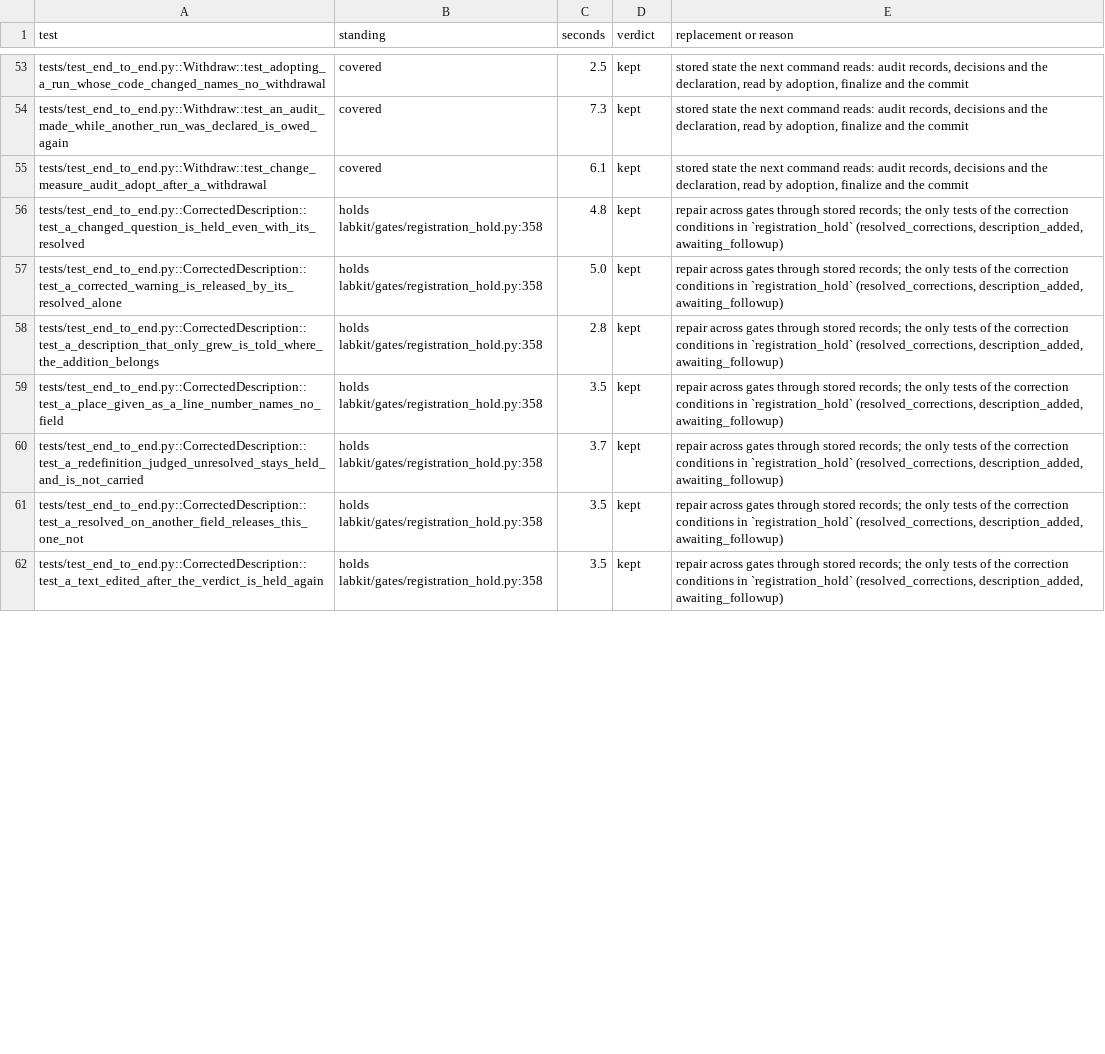
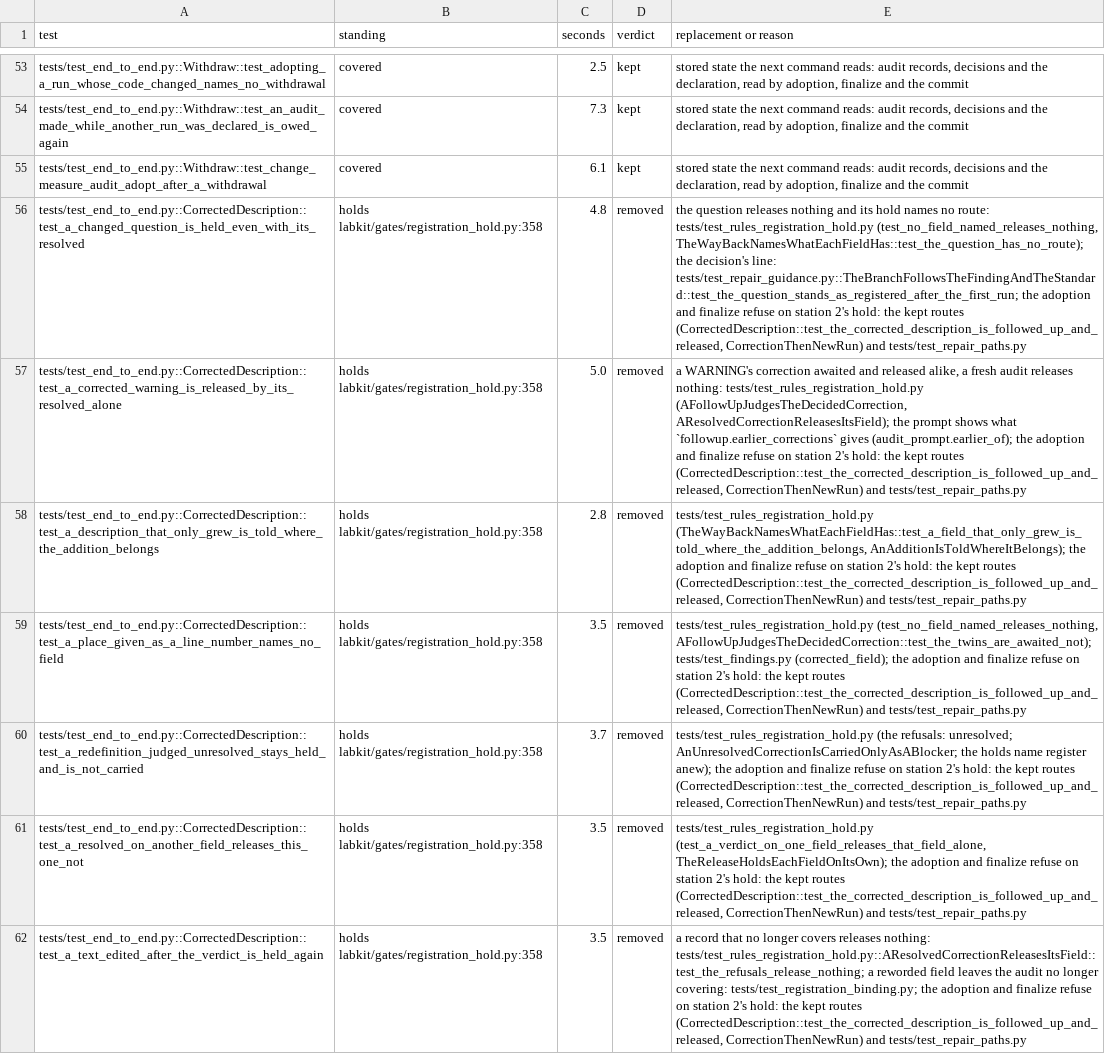
Before and after one commit to kmax-tech/labkit, a TSV file: docs/notes/2026-11-10-scenario-review.tsv, drawn as a sheet; only a part is shown, gaps mark what is left out; the diff covers the shown part only; the diff names each change by its address in the sheet, - before the commit and + after, or states it on an @@ line.

```diff
--- a/docs/notes/2026-11-10-scenario-review.tsv
+++ b/docs/notes/2026-11-10-scenario-review.tsv
-D56:D62 (verdict): kept
+D56:D62 (verdict): removed
-E56 (replacement or reason): repair across gates through stored records; the only tests of the correction conditions in `registration_hold` (resolved_corrections, description_added, awaiting_followup)
+E56 (replacement or reason): the question releases nothing and its hold names no route: tests/test_rules_registration_hold.py (test_no_field_named_releases_nothing, TheWayBackNamesWhatEachFieldHas::test_the_question_has_no_route); the decision's line: tests/test_repair_guidance.py::TheBranchFollowsTheFindingAndTheStandard::test_the_question_stands_as_registered_after_the_first_run; the adoption and finalize refuse on station 2's hold: the kept routes (CorrectedDescription::test_the_corrected_description_is_followed_up_and_released, CorrectionThenNewRun) and tests/test_repair_paths.py
-E57 (replacement or reason): repair across gates through stored records; the only tests of the correction conditions in `registration_hold` (resolved_corrections, description_added, awaiting_followup)
+E57 (replacement or reason): a WARNING's correction awaited and released alike, a fresh audit releases nothing: tests/test_rules_registration_hold.py (AFollowUpJudgesTheDecidedCorrection, AResolvedCorrectionReleasesItsField); the prompt shows what `followup.earlier_corrections` gives (audit_prompt.earlier_of); the adoption and finalize refuse on station 2's hold: the kept routes (CorrectedDescription::test_the_corrected_description_is_followed_up_and_released, CorrectionThenNewRun) and tests/test_repair_paths.py
-E58 (replacement or reason): repair across gates through stored records; the only tests of the correction conditions in `registration_hold` (resolved_corrections, description_added, awaiting_followup)
+E58 (replacement or reason): tests/test_rules_registration_hold.py (TheWayBackNamesWhatEachFieldHas::test_a_field_that_only_grew_is_told_where_the_addition_belongs, AnAdditionIsToldWhereItBelongs); the adoption and finalize refuse on station 2's hold: the kept routes (CorrectedDescription::test_the_corrected_description_is_followed_up_and_released, CorrectionThenNewRun) and tests/test_repair_paths.py
-E59 (replacement or reason): repair across gates through stored records; the only tests of the correction conditions in `registration_hold` (resolved_corrections, description_added, awaiting_followup)
+E59 (replacement or reason): tests/test_rules_registration_hold.py (test_no_field_named_releases_nothing, AFollowUpJudgesTheDecidedCorrection::test_the_twins_are_awaited_not); tests/test_findings.py (corrected_field); the adoption and finalize refuse on station 2's hold: the kept routes (CorrectedDescription::test_the_corrected_description_is_followed_up_and_released, CorrectionThenNewRun) and tests/test_repair_paths.py
-E60 (replacement or reason): repair across gates through stored records; the only tests of the correction conditions in `registration_hold` (resolved_corrections, description_added, awaiting_followup)
+E60 (replacement or reason): tests/test_rules_registration_hold.py (the refusals: unresolved; AnUnresolvedCorrectionIsCarriedOnlyAsABlocker; the holds name register anew); the adoption and finalize refuse on station 2's hold: the kept routes (CorrectedDescription::test_the_corrected_description_is_followed_up_and_released, CorrectionThenNewRun) and tests/test_repair_paths.py
-E61 (replacement or reason): repair across gates through stored records; the only tests of the correction conditions in `registration_hold` (resolved_corrections, description_added, awaiting_followup)
+E61 (replacement or reason): tests/test_rules_registration_hold.py (test_a_verdict_on_one_field_releases_that_field_alone, TheReleaseHoldsEachFieldOnItsOwn); the adoption and finalize refuse on station 2's hold: the kept routes (CorrectedDescription::test_the_corrected_description_is_followed_up_and_released, CorrectionThenNewRun) and tests/test_repair_paths.py
-E62 (replacement or reason): repair across gates through stored records; the only tests of the correction conditions in `registration_hold` (resolved_corrections, description_added, awaiting_followup)
+E62 (replacement or reason): a record that no longer covers releases nothing: tests/test_rules_registration_hold.py::AResolvedCorrectionReleasesItsField::test_the_refusals_release_nothing; a reworded field leaves the audit no longer covering: tests/test_registration_binding.py; the adoption and finalize refuse on station 2's hold: the kept routes (CorrectedDescription::test_the_corrected_description_is_followed_up_and_released, CorrectionThenNewRun) and tests/test_repair_paths.py
```
Also changed, not shown: 31 edited cells elsewhere in this file, 2 other files.
